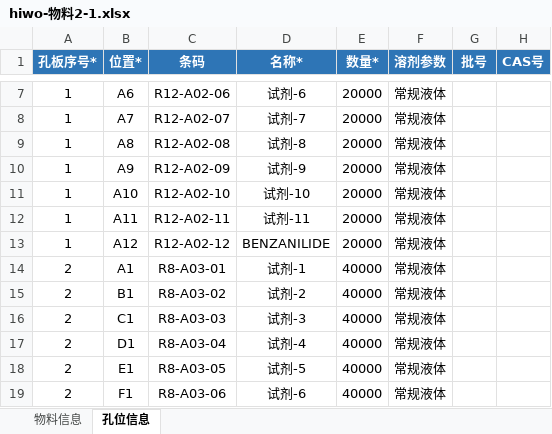
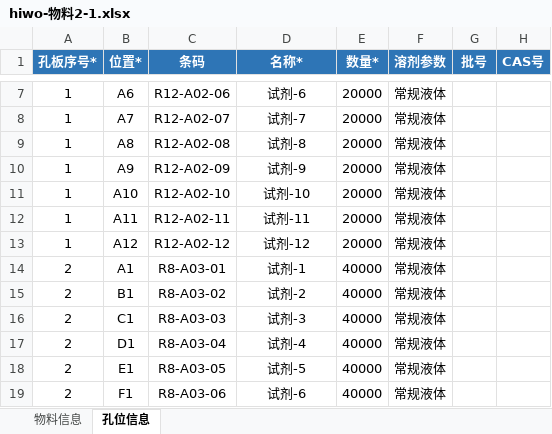
Before and after one commit to llwc594/excel_generation, an Excel workbook: generation_zy/hiwo-物料2-1.xlsx, sheet 孔位信息, drawn as a sheet; only a part is shown, gaps mark what is left out; values as stored, in another font and other column widths than the file's, no borders; the diff names each change by its address in the sheet, - before the commit and + after, or states it on an @@ line.

```diff
--- a/generation_zy/hiwo-物料2-1.xlsx (sheet 孔位信息)
+++ b/generation_zy/hiwo-物料2-1.xlsx (sheet 孔位信息)
-D13 (名称*): BENZANILIDE
+D13 (名称*): 试剂-12
```
Also changed, not shown: generation_zy/hiwo-任务1-1.xlsx, generation_zy/hiwo-任务2-1.xlsx, 10 other files.
